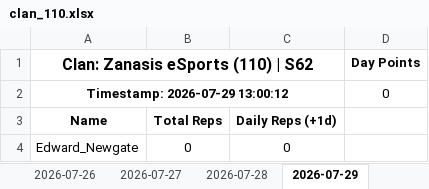
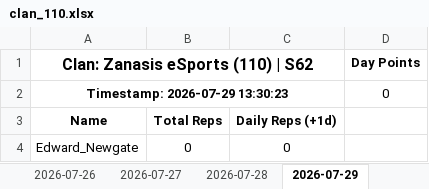
Before and after one commit to nixervo/ZanasisESports-Reps, an Excel workbook: clan_110.xlsx, sheet 2026-07-29, drawn as a sheet; values as stored, in another font and other column widths than the file's, no borders; the diff names each change by its address in the sheet, - before the commit and + after, or states it on an @@ line.

```diff
--- a/clan_110.xlsx (sheet 2026-07-29)
+++ b/clan_110.xlsx (sheet 2026-07-29)
-A2: Timestamp: 2026-07-29 13:00:12
+A2: Timestamp: 2026-07-29 13:30:23
```
Also changed, not shown: 4 other files.
